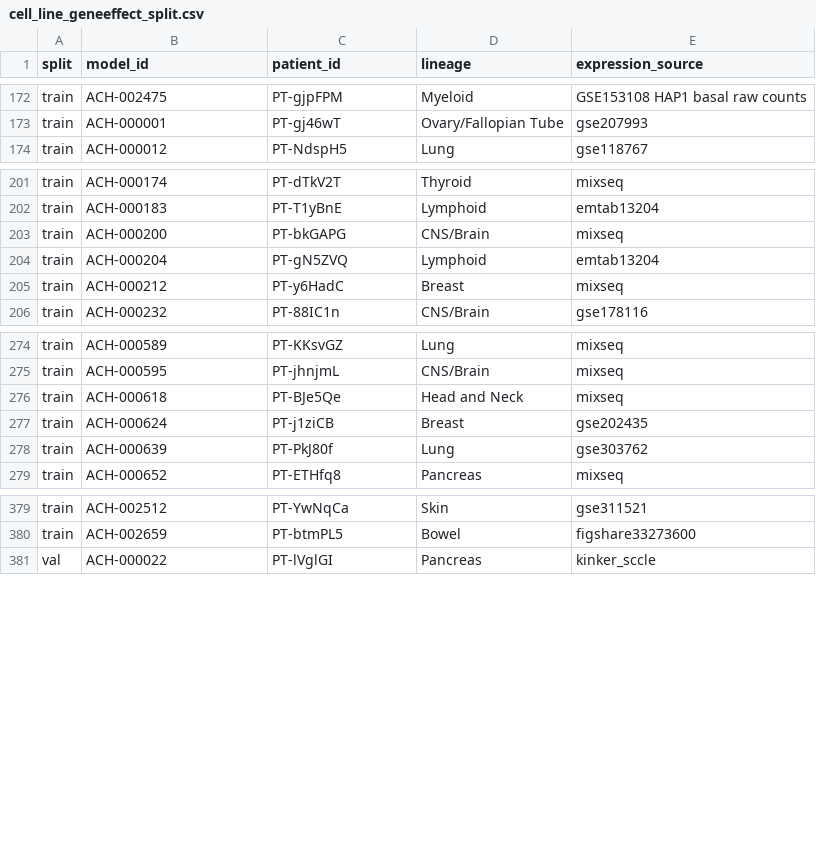
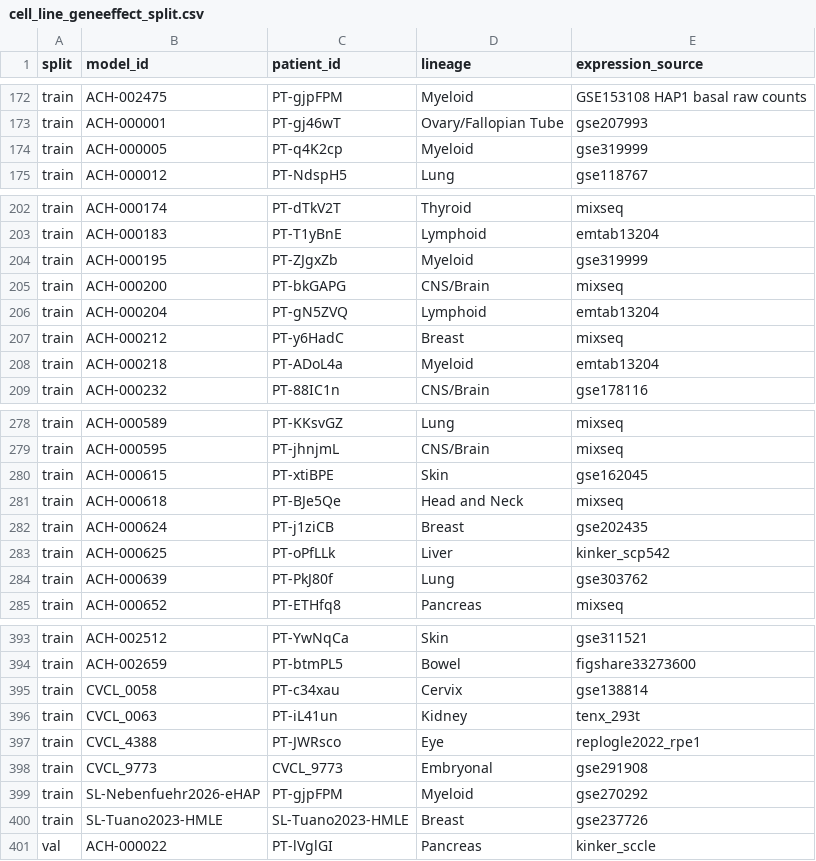
Before and after one commit to ENNCELADUS/gene-perturbation-prediction, a CSV file: configs/benchmarks/cell_line_geneeffect_split.csv, drawn as a sheet; only a part is shown, gaps mark what is left out; the diff covers the shown part only.

```diff
--- a/configs/benchmarks/cell_line_geneeffect_split.csv
+++ b/configs/benchmarks/cell_line_geneeffect_split.csv
@@ -173,2 +173,3 @@ train,ACH-002475,PT-gjpFPM,Myeloid,GSE153108 HAP1 basal raw counts
 train,ACH-000001,PT-gj46wT,Ovary/Fallopian Tube,gse207993
+train,ACH-000005,PT-q4K2cp,Myeloid,gse319999
 train,ACH-000012,PT-NdspH5,Lung,gse118767
@@ -202,2 +203,3 @@ train,ACH-000174,PT-dTkV2T,Thyroid,mixseq
 train,ACH-000183,PT-T1yBnE,Lymphoid,emtab13204
+train,ACH-000195,PT-ZJgxZb,Myeloid,gse319999
 train,ACH-000200,PT-bkGAPG,CNS/Brain,mixseq
@@ -205,2 +207,3 @@ train,ACH-000204,PT-gN5ZVQ,Lymphoid,emtab13204
 train,ACH-000212,PT-y6HadC,Breast,mixseq
+train,ACH-000218,PT-ADoL4a,Myeloid,emtab13204
 train,ACH-000232,PT-88IC1n,CNS/Brain,gse178116
@@ -275,4 +279,6 @@ train,ACH-000589,PT-KKsvGZ,Lung,mixseq
 train,ACH-000595,PT-jhnjmL,CNS/Brain,mixseq
+train,ACH-000615,PT-xtiBPE,Skin,gse162045
 train,ACH-000618,PT-BJe5Qe,Head and Neck,mixseq
 train,ACH-000624,PT-j1ziCB,Breast,gse202435
+train,ACH-000625,PT-oPfLLk,Liver,kinker_scp542
 train,ACH-000639,PT-PkJ80f,Lung,gse303762
@@ -380,2 +394,8 @@ train,ACH-002512,PT-YwNqCa,Skin,gse311521
 train,ACH-002659,PT-btmPL5,Bowel,figshare33273600
+train,CVCL_0058,PT-c34xau,Cervix,gse138814
+train,CVCL_0063,PT-iL41un,Kidney,tenx_293t
+train,CVCL_4388,PT-JWRsco,Eye,replogle2022_rpe1
+train,CVCL_9773,CVCL_9773,Embryonal,gse291908
+train,SL-Nebenfuehr2026-eHAP,PT-gjpFPM,Myeloid,gse270292
+train,SL-Tuano2023-HMLE,SL-Tuano2023-HMLE,Breast,gse237726
 val,ACH-000022,PT-lVglGI,Pancreas,kinker_sccle
```
Also changed, not shown: 9 added rows elsewhere in this file, 4 other files.
